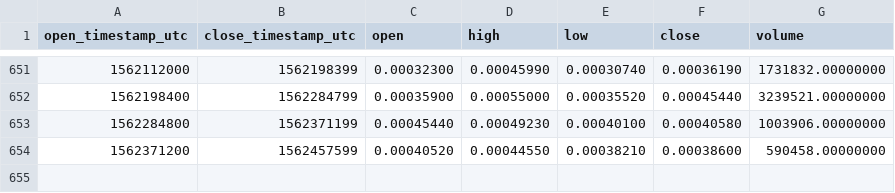
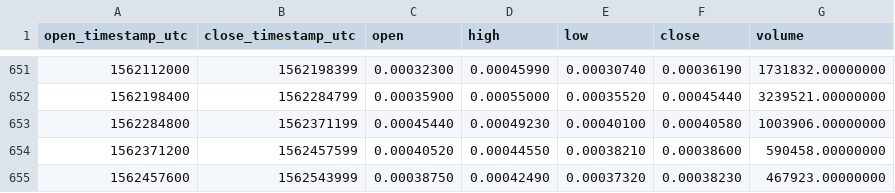
Before and after one commit to cryptobigbro/binance-BQXETH, a CSV file: binance-BQXETH-1d.csv, drawn as a sheet; only a part is shown, gaps mark what is left out; the diff names each change by its address in the sheet, - before the commit and + after, or states it on an @@ line.

Commit message:
Update OHLCV data.

```diff
--- a/binance-BQXETH-1d.csv
+++ b/binance-BQXETH-1d.csv
+row 655: 1562457600 | 1562543999 | 0.00038750 | 0.00042490 | 0.00037320 | 0.00038230 | 467923.00000000
```
Also changed, not shown: 1 other file.
